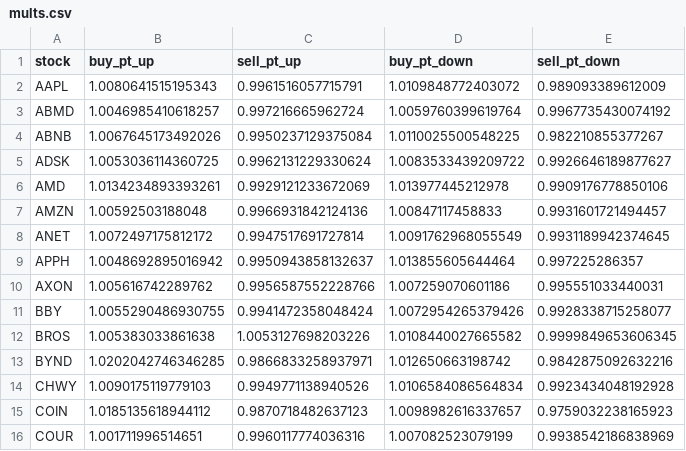
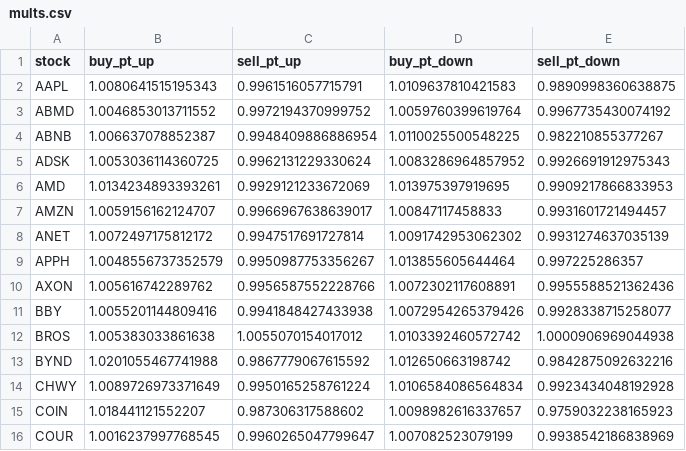
Before and after one commit to damiansp/marketModeling, a CSV file: notebooks/mults.csv, drawn as a sheet; only a part is shown; the diff covers the shown part only.

```diff
--- a/notebooks/mults.csv
+++ b/notebooks/mults.csv
@@ -1,16 +1,16 @@
 stock,buy_pt_up,sell_pt_up,buy_pt_down,sell_pt_down
-AAPL,1.0080641515195343,0.9961516057715791,1.0109848772403072,0.989093389612009
-ABMD,1.0046985410618257,0.997216665962724,1.0059760399619764,0.9967735430074192
-ABNB,1.0067645173492026,0.9950237129375084,1.0110025500548225,0.982210855377267
-ADSK,1.0053036114360725,0.9962131229330624,1.0083533439209722,0.9926646189877627
-AMD,1.0134234893393261,0.9929121233672069,1.013977445212978,0.9909176778850106
-AMZN,1.00592503188048,0.9966931842124136,1.00847117458833,0.9931601721494457
-ANET,1.0072497175812172,0.9947517691727814,1.0091762968055549,0.9931189942374645
-APPH,1.0048692895016942,0.9950943858132637,1.013855605644464,0.997225286357
-AXON,1.005616742289762,0.9956587552228766,1.007259070601186,0.995551033440031
-BBY,1.0055290486930755,0.9941472358048424,1.0072954265379426,0.9928338715258077
-BROS,1.005383033861638,1.0053127698203226,1.0108440027665582,0.9999849653606345
-BYND,1.0202042746346285,0.9866833258937971,1.012650663198742,0.9842875092632216
-CHWY,1.0090175119779103,0.9949771138940526,1.0106584086564834,0.9923434048192928
-COIN,1.0185135618944112,0.9870718482637123,1.0098982616337657,0.9759032238165923
-COUR,1.001711996514651,0.9960117774036316,1.007082523079199,0.9938542186838969
+AAPL,1.0080641515195343,0.9961516057715791,1.0109637810421583,0.9890998360638875
+ABMD,1.0046853013711552,0.9972194370999752,1.0059760399619764,0.9967735430074192
+ABNB,1.006637078852387,0.9948409886886954,1.0110025500548225,0.982210855377267
+ADSK,1.0053036114360725,0.9962131229330624,1.0083286964857952,0.9926691912975343
+AMD,1.0134234893393261,0.9929121233672069,1.013975397919695,0.9909217866833953
+AMZN,1.0059156162124707,0.9966967638639017,1.00847117458833,0.9931601721494457
+ANET,1.0072497175812172,0.9947517691727814,1.0091742953062302,0.9931274637035139
+APPH,1.0048556737352579,0.9950987753356267,1.013855605644464,0.997225286357
+AXON,1.005616742289762,0.9956587552228766,1.0072302117608891,0.9955588521362436
+BBY,1.0055201144809416,0.9941848427433938,1.0072954265379426,0.9928338715258077
+BROS,1.005383033861638,1.0055070154017012,1.0103392460572742,1.0000906969044938
+BYND,1.0201055467741988,0.9867779067615592,1.012650663198742,0.9842875092632216
+CHWY,1.0089726973371649,0.9950165258761224,1.0106584086564834,0.9923434048192928
+COIN,1.018441121552207,0.987306317588602,1.0098982616337657,0.9759032238165923
+COUR,1.0016237997768545,0.9960265047799647,1.007082523079199,0.9938542186838969
```
Also changed, not shown: 121 edited cells elsewhere in this file, notebooks/individ_quantiles.csv, 13 other files.
